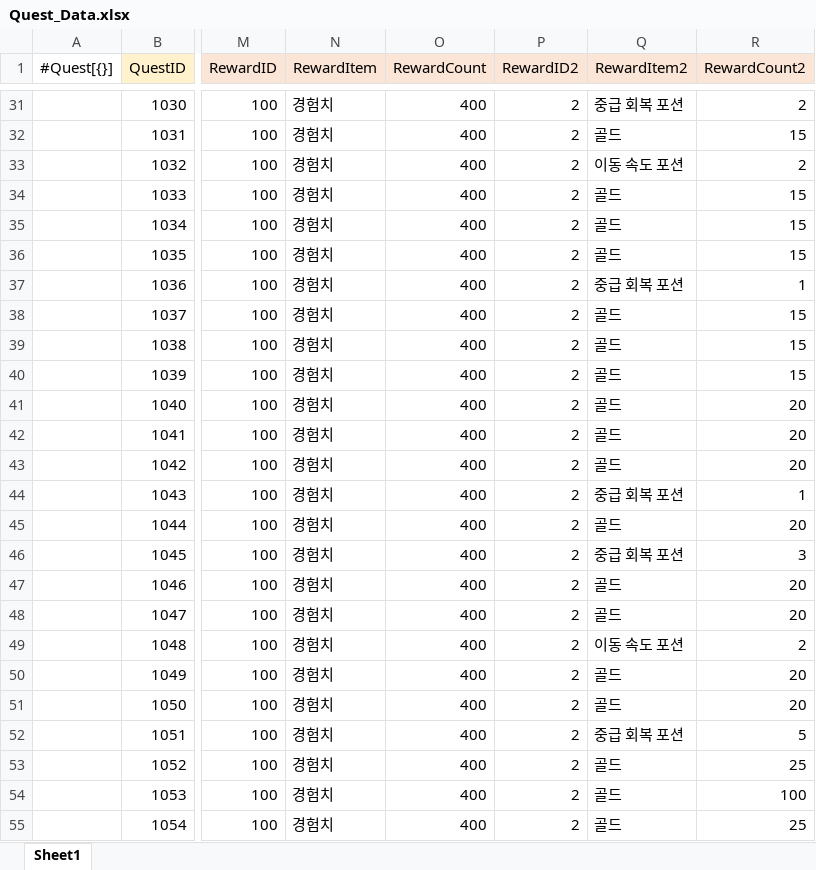
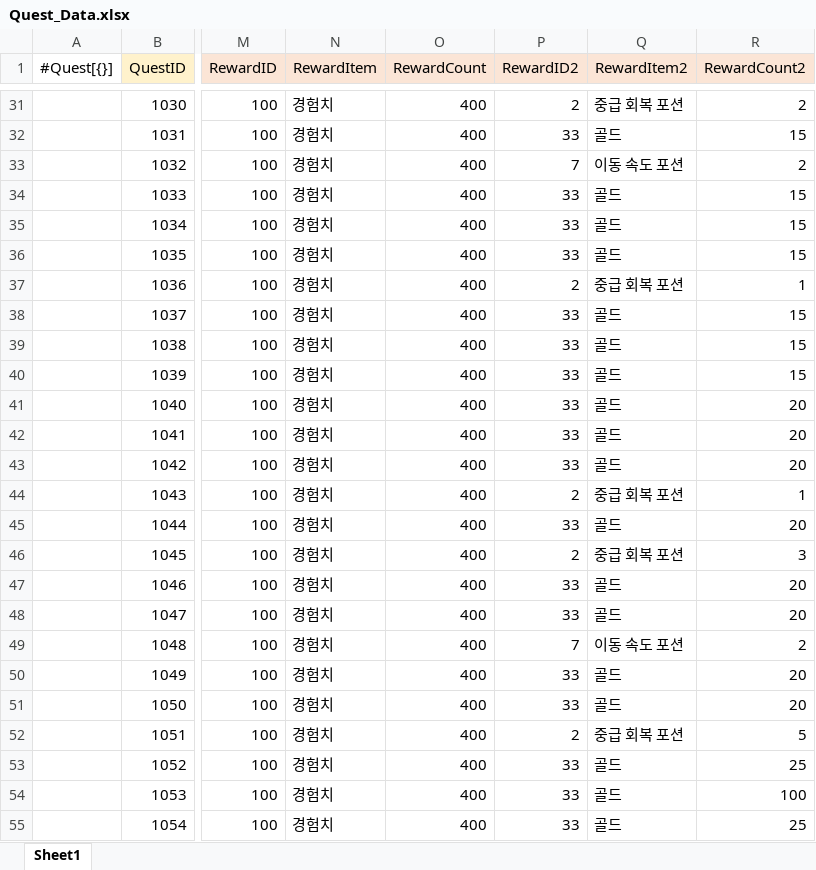
Before and after one commit to gunwonpark/Secret-of-Night, an Excel workbook: excel2json-master/Quest_Data.xlsx, sheet Sheet1, drawn as a sheet; only a part is shown, gaps mark what is left out; values as stored, in another font and other column widths than the file's, no borders; the diff covers the shown part only; the diff names each change by its address in the sheet, - before the commit and + after, or states it on an @@ line.

```diff
--- a/excel2json-master/Quest_Data.xlsx (sheet Sheet1)
+++ b/excel2json-master/Quest_Data.xlsx (sheet Sheet1)
-P32 (RewardID2): 2
+P32 (RewardID2): 33
-P33 (RewardID2): 2
+P33 (RewardID2): 7
-P34:P36 (RewardID2): 2
+P34:P36 (RewardID2): 33
-P38:P43 (RewardID2): 2
+P38:P43 (RewardID2): 33
-P45 (RewardID2): 2
+P45 (RewardID2): 33
-P47:P48 (RewardID2): 2
+P47:P48 (RewardID2): 33
-P49 (RewardID2): 2
+P49 (RewardID2): 7
-P50:P51 (RewardID2): 2
+P50:P51 (RewardID2): 33
-P53:P55 (RewardID2): 2
+P53:P55 (RewardID2): 33
```
Also changed, not shown: 22 edited cells elsewhere in this sheet, 2 other files.
